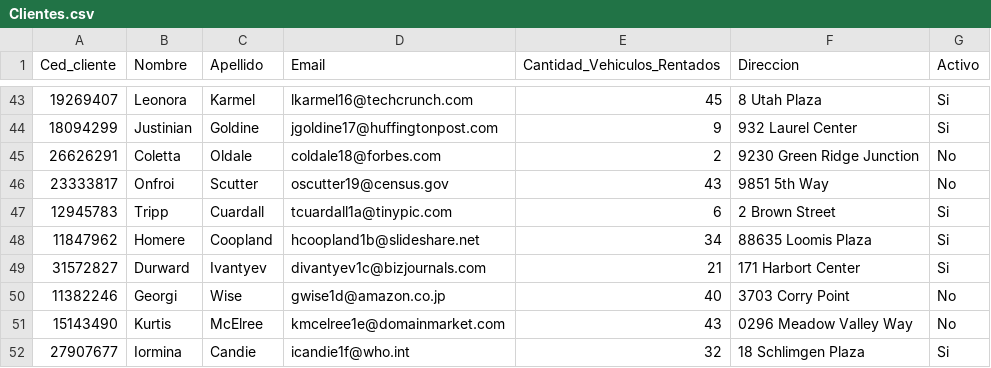
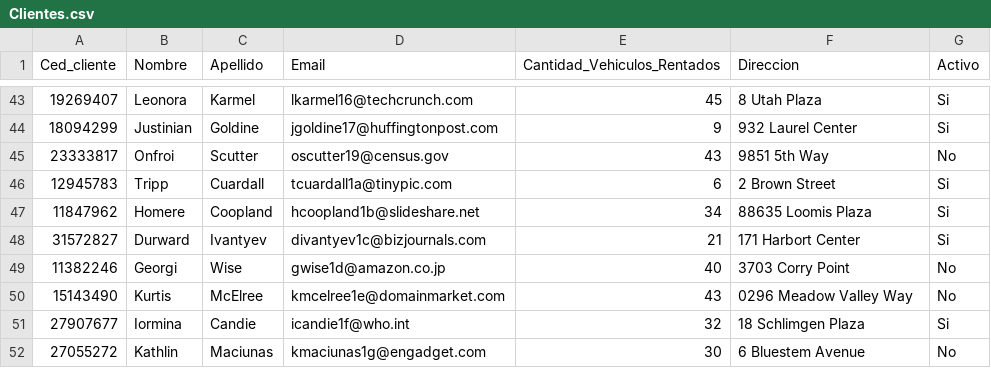
Before and after one commit to Luis-Chow/ProyectoProgramacion2, a CSV file: app/model/Clientes/Clientes.csv, drawn as a sheet; only a part is shown, gaps mark what is left out; the shorter side is filled out with more unchanged rows; the diff names each change by its address in the sheet, - before the commit and + after, or states it on an @@ line.

```diff
--- a/app/model/Clientes/Clientes.csv
+++ b/app/model/Clientes/Clientes.csv
-row 45: 26626291 | Coletta | Oldale | coldale18@forbes.com | 2 | 9230 Green Ridge Junction | No
```
Also changed, not shown: app/model/Repuestos/Repuestos.csv, app/model/Vehiculos/Vehiculos.csv, 6 other files.
